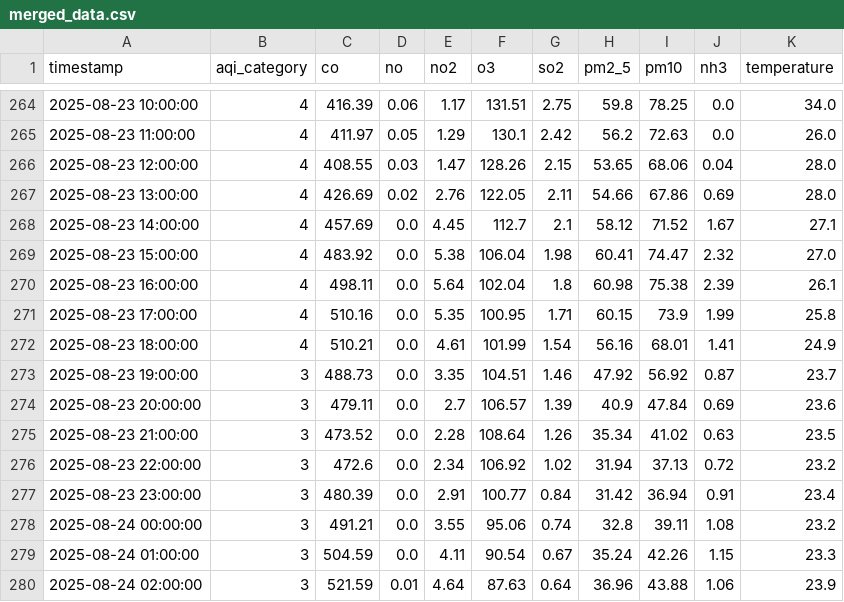
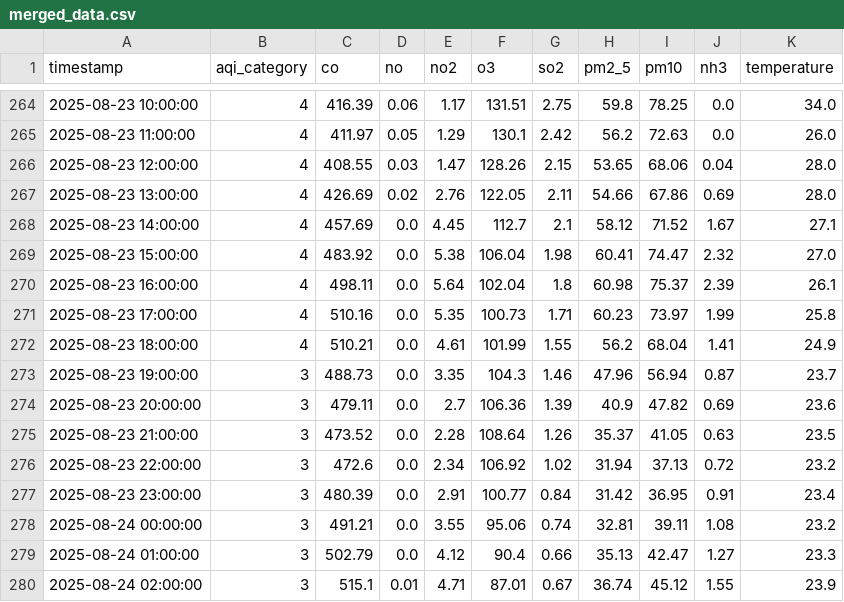
Before and after one commit to adeelkh21/peshawar-aqi, a CSV file: data_repositories/processed/merged_data.csv, drawn as a sheet; only a part is shown, gaps mark what is left out; the diff covers the shown part only; the diff names each change by its address in the sheet, - before the commit and + after, or states it on an @@ line.

```diff
--- a/data_repositories/processed/merged_data.csv
+++ b/data_repositories/processed/merged_data.csv
-I270 (pm10): 75.38
+I270 (pm10): 75.37
-F271 (o3): 100.95
+F271 (o3): 100.73
-H271 (pm2_5): 60.15
+H271 (pm2_5): 60.23
-I271 (pm10): 73.9
+I271 (pm10): 73.97
-G272 (so2): 1.54
+G272 (so2): 1.55
-H272 (pm2_5): 56.16
+H272 (pm2_5): 56.2
-I272 (pm10): 68.01
+I272 (pm10): 68.04
-F273 (o3): 104.51
+F273 (o3): 104.3
-H273 (pm2_5): 47.92
+H273 (pm2_5): 47.96
-I273 (pm10): 56.92
+I273 (pm10): 56.94
-F274 (o3): 106.57
+F274 (o3): 106.36
-I274 (pm10): 47.84
+I274 (pm10): 47.82
-H275 (pm2_5): 35.34
+H275 (pm2_5): 35.37
-I275 (pm10): 41.02
+I275 (pm10): 41.05
-I277 (pm10): 36.94
+I277 (pm10): 36.95
-H278 (pm2_5): 32.8
+H278 (pm2_5): 32.81
-C279 (co): 504.59
+C279 (co): 502.79
-E279 (no2): 4.11
+E279 (no2): 4.12
-F279 (o3): 90.54
+F279 (o3): 90.4
-G279 (so2): 0.67
+G279 (so2): 0.66
-H279 (pm2_5): 35.24
+H279 (pm2_5): 35.13
-I279 (pm10): 42.26
+I279 (pm10): 42.47
-J279 (nh3): 1.15
+J279 (nh3): 1.27
-C280 (co): 521.59
+C280 (co): 515.1
-E280 (no2): 4.64
+E280 (no2): 4.71
-F280 (o3): 87.63
+F280 (o3): 87.01
-G280 (so2): 0.64
+G280 (so2): 0.67
-H280 (pm2_5): 36.96
+H280 (pm2_5): 36.74
-I280 (pm10): 43.88
+I280 (pm10): 45.12
-J280 (nh3): 1.06
+J280 (nh3): 1.55
```
Also changed, not shown: 1 added row and 92 edited cells elsewhere in this file, data_repositories/raw/pollution_data.csv, data_repositories/raw/weather_data.csv, 8 other files.
